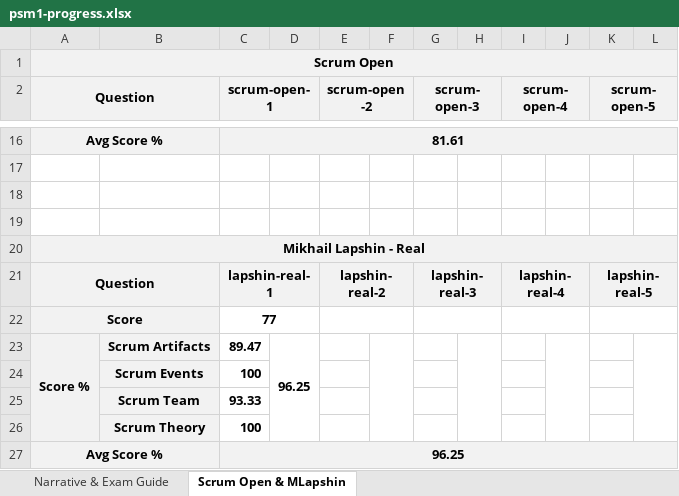
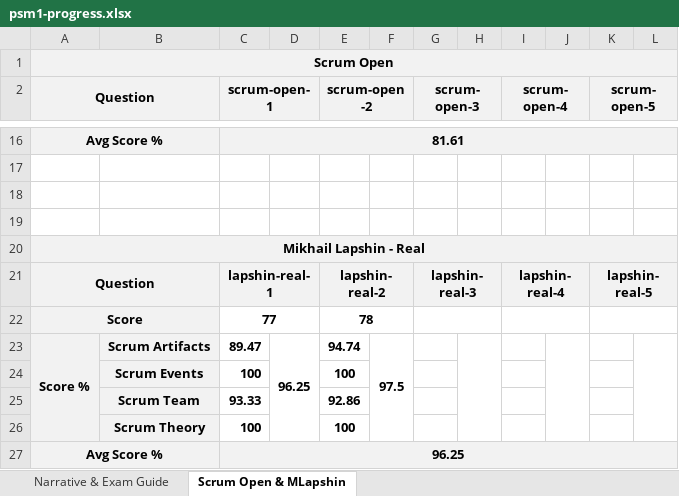
Before and after one commit to aneogi/notes, an Excel workbook: psm1/psm1-progress.xlsx, sheet Scrum Open & MLapshin, drawn as a sheet; only a part is shown, gaps mark what is left out; values as stored, in another font and other column widths than the file's, no borders; conditional formats not drawn; the diff names each change by its address in the sheet, - before the commit and + after, or states it on an @@ line.

```diff
--- a/psm1/psm1-progress.xlsx (sheet Scrum Open & MLapshin)
+++ b/psm1/psm1-progress.xlsx (sheet Scrum Open & MLapshin)
-E22 (scrum-open-2): (empty)
+E22 (scrum-open-2): 78
-E23 (scrum-open-2): (empty)
+E23 (scrum-open-2): 94.74
-F23: (empty)
+F23: 97.5
-E24 (scrum-open-2): (empty)
+E24 (scrum-open-2): 100
-E25 (scrum-open-2): (empty)
+E25 (scrum-open-2): 92.86
-E26 (scrum-open-2): (empty)
+E26 (scrum-open-2): 100
```
Also changed, not shown: sheet Narrative & Exam Guide.
